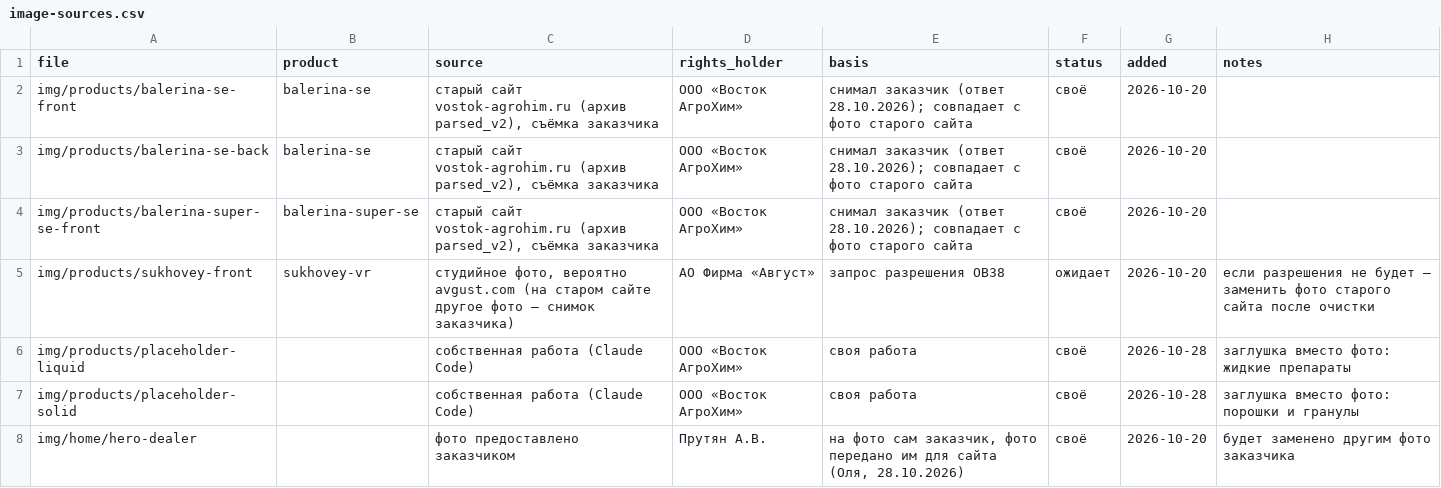
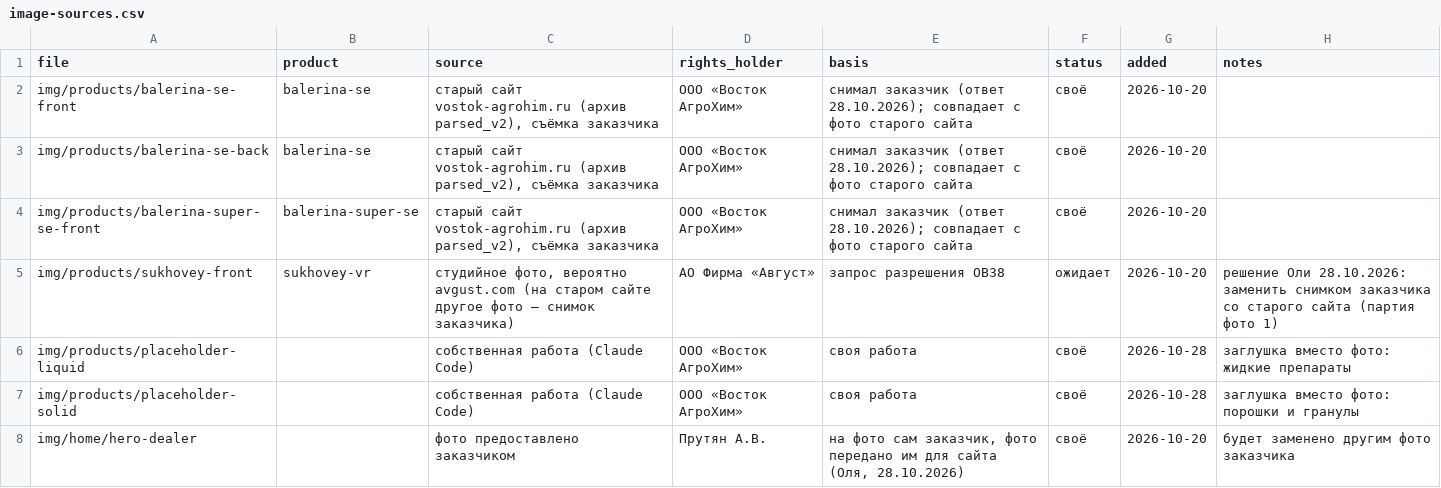
Before and after one commit to viroman1972-jpg/vostok-agrohim-website, a CSV file: assets/image-sources.csv, drawn as a sheet; only a part is shown.

```diff
--- a/assets/image-sources.csv
+++ b/assets/image-sources.csv
@@ -4,3 +4,3 @@ img/products/balerina-se-back,balerina-se,"старый сайт vostok-agrohim.
 img/products/balerina-super-se-front,balerina-super-se,"старый сайт vostok-agrohim.ru (архив parsed_v2), съёмка заказчика",ООО «Восток АгроХим»,"снимал заказчик (ответ 28.10.2026); совпадает с фото старого сайта",своё,2026-10-20,
-img/products/sukhovey-front,sukhovey-vr,"студийное фото, вероятно avgust.com (на старом сайте другое фото — снимок заказчика)",АО Фирма «Август»,запрос разрешения ОВ38,ожидает,2026-10-20,"если разрешения не будет — заменить фото старого сайта после очистки"
+img/products/sukhovey-front,sukhovey-vr,"студийное фото, вероятно avgust.com (на старом сайте другое фото — снимок заказчика)",АО Фирма «Август»,запрос разрешения ОВ38,ожидает,2026-10-20,"решение Оли 28.10.2026: заменить снимком заказчика со старого сайта (партия фото 1)"
 img/products/placeholder-liquid,,собственная работа (Claude Code),ООО «Восток АгроХим»,своя работа,своё,2026-10-28,заглушка вместо фото: жидкие препараты
```
Also changed, not shown: data/products.csv, 3 other files.
